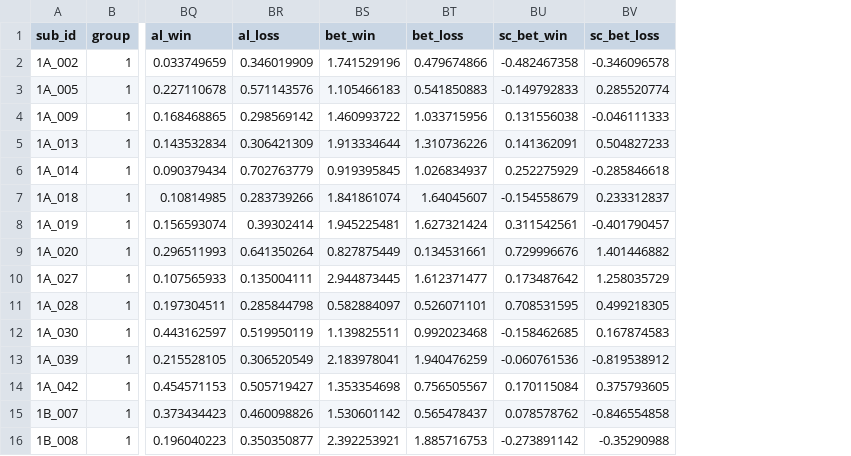
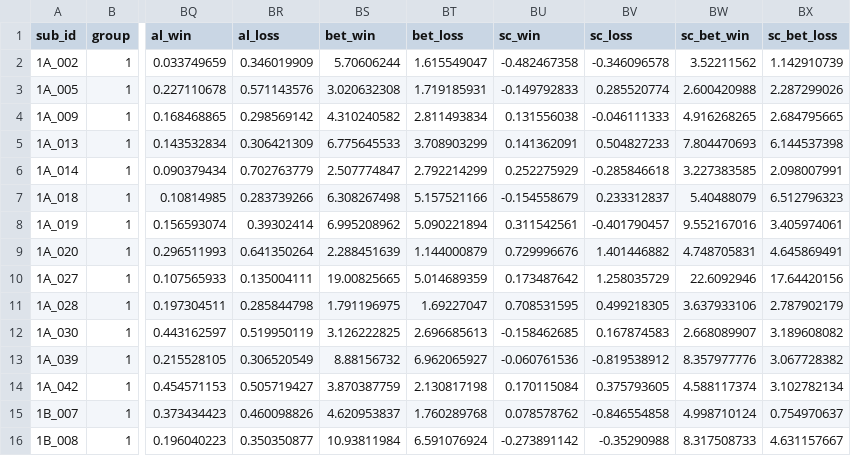
Before and after one commit to agschlagenhauf/SALAD, a CSV file: data_sum/operant_sample1_modeling.csv, drawn as a sheet; only a part is shown, gaps mark what is left out; the diff covers the shown part only; the diff names each change by its address in the sheet, - before the commit and + after, or states it on an @@ line.

Commit message:
Transformed betas added to behavioral file

```diff
--- a/data_sum/operant_sample1_modeling.csv
+++ b/data_sum/operant_sample1_modeling.csv
+column BW (sc_bet_win), rows 2-16: 3.52211562 | 2.600420988 | 4.916268265 | 7.804470693 | 3.227383585 | 5.40488079 | 9.552167016 | 4.748705831 | 22.6092946 | 3.637933106 | 2.668089907 | 8.357977776 | 4.588117374 | 4.998710124 | 8.317508733
+column BX (sc_bet_loss), rows 2-16: 1.142910739 | 2.287299026 | 2.684795665 | 6.144537398 | 2.098007991 | 6.512796323 | 3.405974061 | 4.645869491 | 17.64420156 | 2.787902179 | 3.189608082 | 3.067728382 | 3.102782134 | 0.754970637 | 4.631157667
-BU1: sc_bet_win
+BU1: sc_win
-BV1: sc_bet_loss
+BV1: sc_loss
-BS2 (bet_win): 1.741529196
+BS2 (bet_win): 5.70606244
-BT2 (bet_loss): 0.479674866
+BT2 (bet_loss): 1.615549047
-BS3 (bet_win): 1.105466183
+BS3 (bet_win): 3.020632308
-BT3 (bet_loss): 0.541850883
+BT3 (bet_loss): 1.719185931
-BS4 (bet_win): 1.460993722
+BS4 (bet_win): 4.310240582
-BT4 (bet_loss): 1.033715956
+BT4 (bet_loss): 2.811493834
-BS5 (bet_win): 1.913334644
+BS5 (bet_win): 6.775645533
-BT5 (bet_loss): 1.310736226
+BT5 (bet_loss): 3.708903299
-BS6 (bet_win): 0.919395845
+BS6 (bet_win): 2.507774847
-BT6 (bet_loss): 1.026834937
+BT6 (bet_loss): 2.792214299
-BS7 (bet_win): 1.841861074
+BS7 (bet_win): 6.308267498
-BT7 (bet_loss): 1.64045607
+BT7 (bet_loss): 5.157521166
-BS8 (bet_win): 1.945225481
+BS8 (bet_win): 6.995208962
-BT8 (bet_loss): 1.627321424
+BT8 (bet_loss): 5.090221894
-BS9 (bet_win): 0.827875449
+BS9 (bet_win): 2.288451639
-BT9 (bet_loss): 0.134531661
+BT9 (bet_loss): 1.144000879
-BS10 (bet_win): 2.944873445
+BS10 (bet_win): 19.00825665
-BT10 (bet_loss): 1.612371477
+BT10 (bet_loss): 5.014689359
-BS11 (bet_win): 0.582884097
+BS11 (bet_win): 1.791196975
-BT11 (bet_loss): 0.526071101
+BT11 (bet_loss): 1.69227047
-BS12 (bet_win): 1.139825511
+BS12 (bet_win): 3.126222825
-BT12 (bet_loss): 0.992023468
+BT12 (bet_loss): 2.696685613
-BS13 (bet_win): 2.183978041
+BS13 (bet_win): 8.88156732
-BT13 (bet_loss): 1.940476259
+BT13 (bet_loss): 6.962065927
-BS14 (bet_win): 1.353354698
+BS14 (bet_win): 3.870387759
-BT14 (bet_loss): 0.756505567
+BT14 (bet_loss): 2.130817198
-BS15 (bet_win): 1.530601142
+BS15 (bet_win): 4.620953837
-BT15 (bet_loss): 0.565478437
+BT15 (bet_loss): 1.760289768
-BS16 (bet_win): 2.392253921
+BS16 (bet_win): 10.93811984
-BT16 (bet_loss): 1.885716753
+BT16 (bet_loss): 6.591076924
```
Also changed, not shown: 26 edited cells elsewhere in this file.
